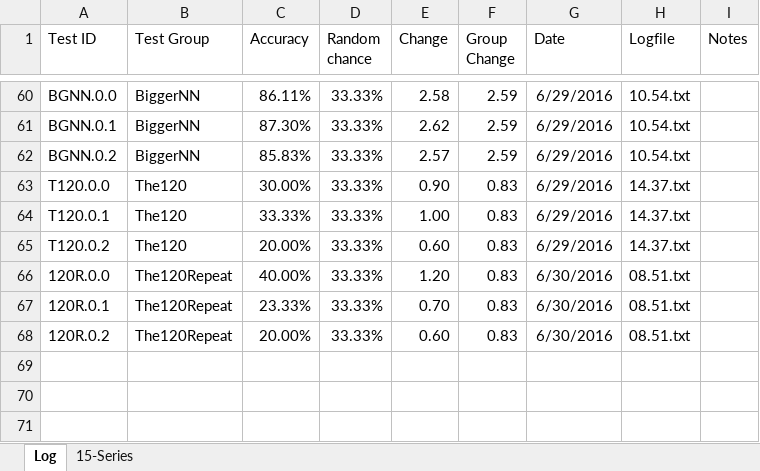
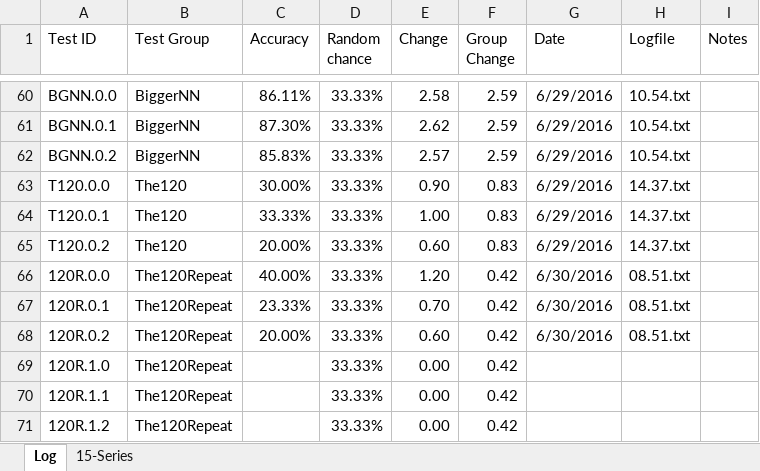
Before and after one commit to grey280/nAud, an Excel workbook: logs/Experiment Log.xlsx, sheet Log, drawn as a sheet; only a part is shown, gaps mark what is left out; values as stored, in another font and other column widths than the file's, no borders; conditional formats not drawn; the diff names each change by its address in the sheet, - before the commit and + after, or states it on an @@ line.

Commit message:
Prep for experiment

```diff
--- a/logs/Experiment Log.xlsx (sheet Log)
+++ b/logs/Experiment Log.xlsx (sheet Log)
-F66:F68 (Group Change): 0.83
+F66:F68 (Group Change): 0.42
+row 69: 120R.1.0 | The120Repeat |  | 33.33% | 0.00 | 0.42
+row 70: 120R.1.1 | The120Repeat |  | 33.33% | 0.00 | 0.42
+row 71: 120R.1.2 | The120Repeat |  | 33.33% | 0.00 | 0.42
```
